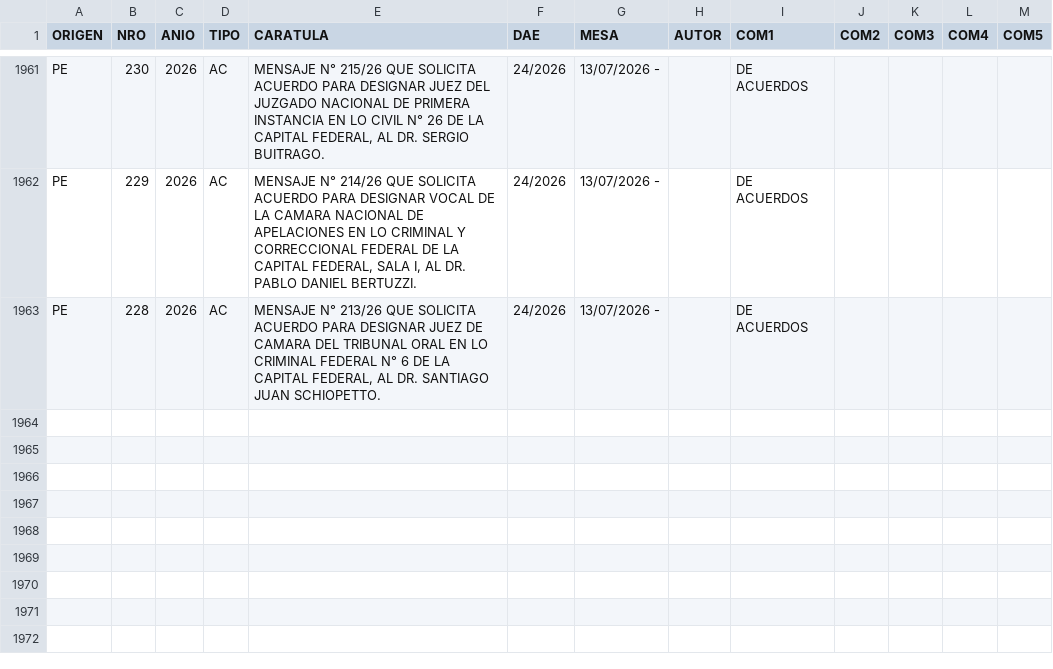
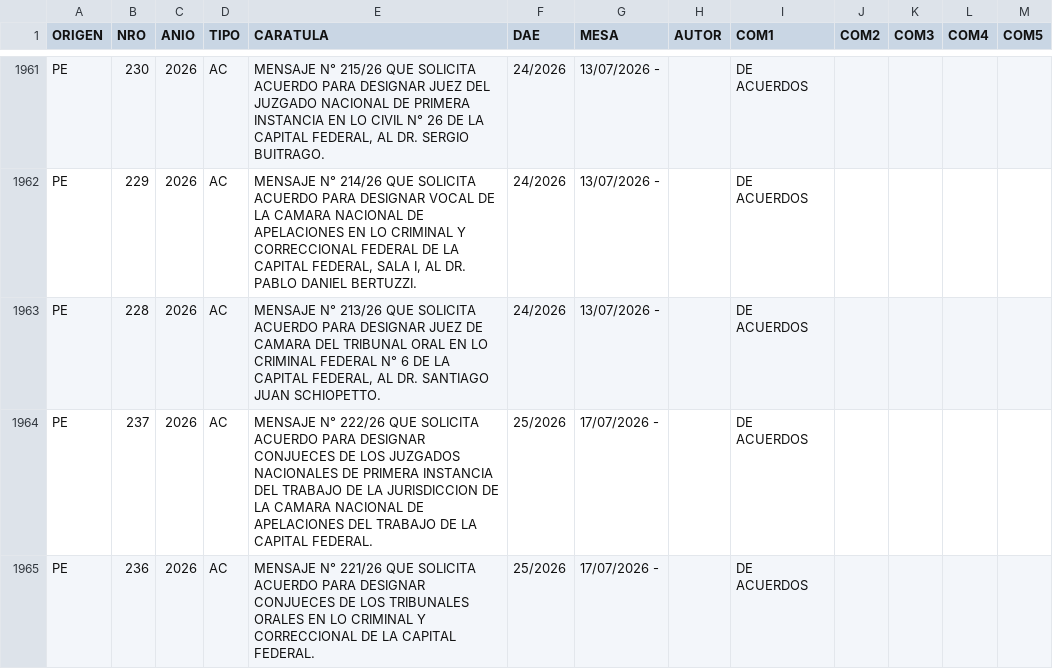
Before and after one commit to bonifaciomariano/Proyectos-ingresados, a TSV file: trazabilidad.tsv, drawn as a sheet; only a part is shown, gaps mark what is left out; the diff names each change by its address in the sheet, - before the commit and + after, or states it on an @@ line.

```diff
--- a/trazabilidad.tsv
+++ b/trazabilidad.tsv
+row 1964: PE | 237 | 2026 | AC | MENSAJE N° 222/26 QUE SOLICITA ACUERDO PARA DESIGNAR CONJUECES DE LOS JUZGADOS NACIONALES DE PRIMERA INSTANCIA DEL TRABAJO DE LA JURISDICCION DE LA CAMARA NACIONAL DE APELACIONES DEL TRABAJO DE LA CAPITAL FEDERAL. | 25/2026 | 17/07/2026 - |  | DE ACUERDOS
+row 1965: PE | 236 | 2026 | AC | MENSAJE N° 221/26 QUE SOLICITA ACUERDO PARA DESIGNAR CONJUECES DE LOS TRIBUNALES ORALES EN LO CRIMINAL Y CORRECCIONAL DE LA CAPITAL FEDERAL. | 25/2026 | 17/07/2026 - |  | DE ACUERDOS
```
Also changed, not shown: 3 other files.
